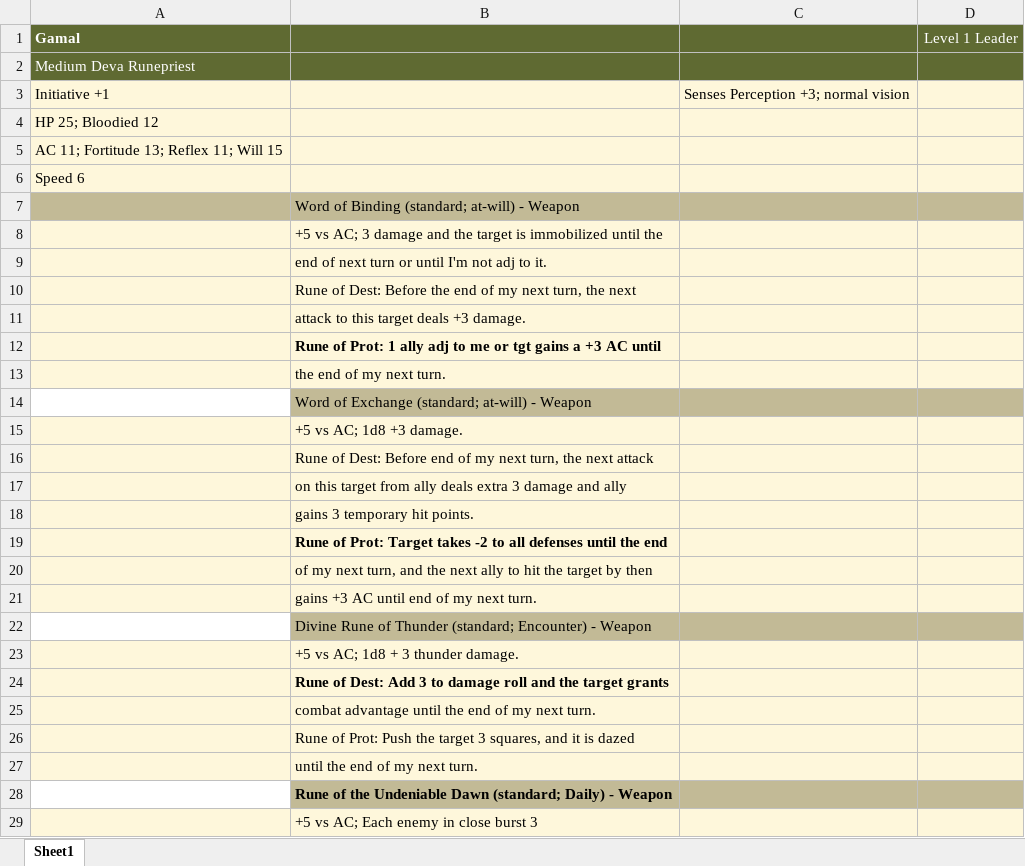
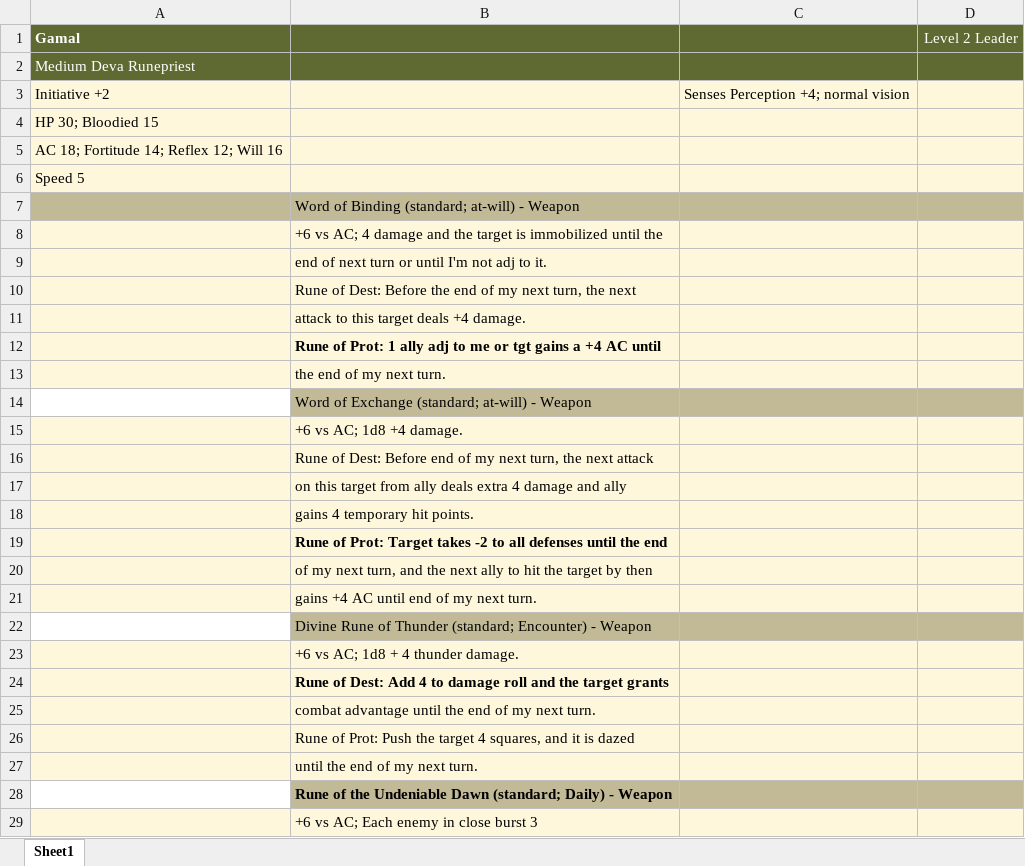
Before and after one commit to jamesnealmorrison/jim-dandy, an Excel workbook: DungeonsAndDragons/resources/GamalBattleCard.xlsx, sheet Sheet1, drawn as a sheet; only a part is shown; values as stored, in another font and other column widths than the file's, no borders; charts and pictures not drawn; the diff covers the shown part only; the diff names each change by its address in the sheet, - before the commit and + after, or states it on an @@ line.

```diff
--- a/DungeonsAndDragons/resources/GamalBattleCard.xlsx (sheet Sheet1)
+++ b/DungeonsAndDragons/resources/GamalBattleCard.xlsx (sheet Sheet1)
-D1: Level 1 Leader
+D1: Level 2 Leader
-A3 (Gamal): Initiative +1
+A3 (Gamal): Initiative +2
-C3: Senses Perception +3; normal vision
+C3: Senses Perception +4; normal vision
-A4 (Gamal): HP 25; Bloodied 12
+A4 (Gamal): HP 30; Bloodied 15
-A5 (Gamal): AC 11; Fortitude 13; Reflex 11; Will 15
+A5 (Gamal): AC 18; Fortitude 14; Reflex 12; Will 16
-A6 (Gamal): Speed 6
+A6 (Gamal): Speed 5
-B8: +5 vs AC; 3 damage and…
+B8: +6 vs AC; 4 damage and…
-B11: attack to this target deals +3 damage.
+B11: attack to this target deals +4 damage.
-B12: …gains a +3 AC until
+B12: …gains a +4 AC until
-B15: +5 vs AC; 1d8 +3 damage.
+B15: +6 vs AC; 1d8 +4 damage.
-B17: …deals extra 3 damage and…
+B17: …deals extra 4 damage and…
-B18: gains 3 temporary hit points.
+B18: gains 4 temporary hit points.
-B21: gains +3 AC until end of my next turn.
+B21: gains +4 AC until end of my next turn.
-B23: +5 vs AC; 1d8 + 3 thunder damage.
+B23: +6 vs AC; 1d8 + 4 thunder damage.
-B24: …Dest: Add 3 to damage…
+B24: …Dest: Add 4 to damage…
-B26: …the target 3 squares, and…
+B26: …the target 4 squares, and…
-B29: +5 vs AC; Each enemy in close burst 3
+B29: +6 vs AC; Each enemy in close burst 3
```
Also changed, not shown: 9 edited cells elsewhere in this sheet, DungeonsAndDragons/resources/HazelBattleCard.xlsx, DungeonsAndDragons/resources/KeothiBattleCard.xlsx, 42 other files.
